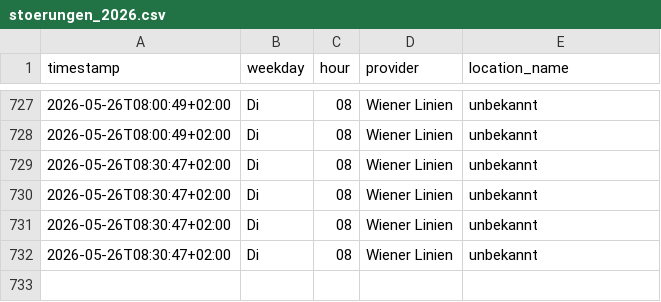
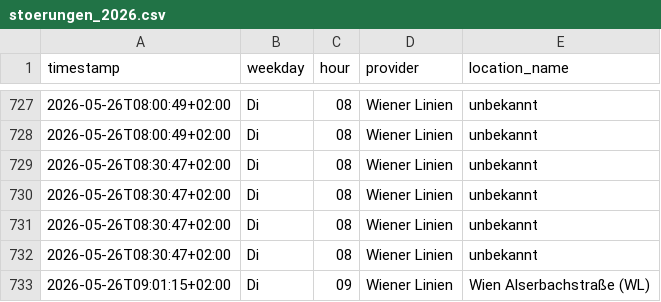
Before and after one commit to Origamihase/wien-oepnv, a CSV file: data/stats/stoerungen_2026.csv, drawn as a sheet; only a part is shown, gaps mark what is left out; the diff names each change by its address in the sheet, - before the commit and + after, or states it on an @@ line.

```diff
--- a/data/stats/stoerungen_2026.csv
+++ b/data/stats/stoerungen_2026.csv
+row 733: 2026-05-26T09:01:15+02:00 | Di | 09 | Wiener Linien | Wien Alserbachstraße (WL)
```
Also changed, not shown: data/stats/stammstrecke_2026.csv, 8 other files.
